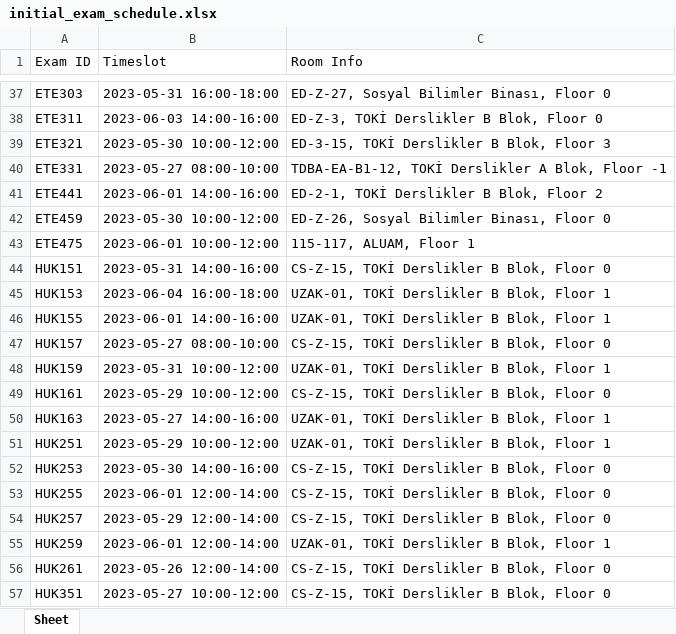
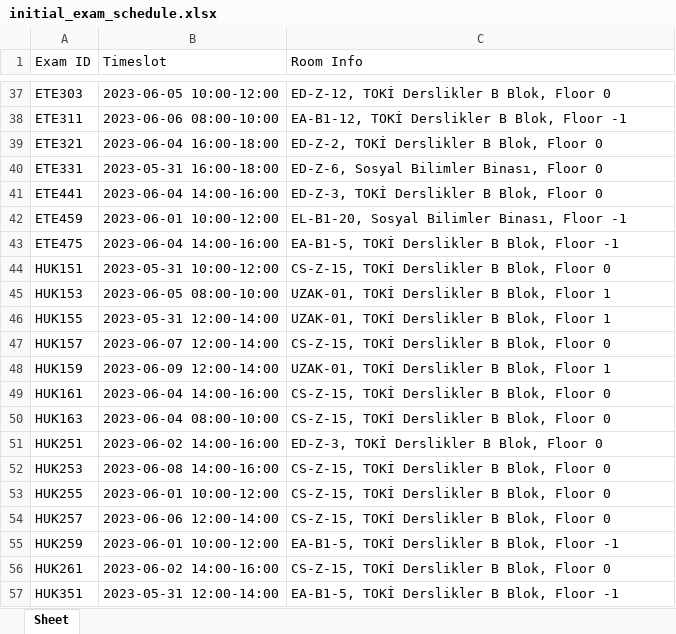
Before and after one commit to bernazehraural/SA_Timetabling, an Excel workbook: initial_exam_schedule.xlsx, sheet Sheet, drawn as a sheet; only a part is shown, gaps mark what is left out; values as stored, in another font and other column widths than the file's, no borders; the diff covers the shown part only; the diff names each change by its address in the sheet, - before the commit and + after, or states it on an @@ line.

```diff
--- a/initial_exam_schedule.xlsx (sheet Sheet)
+++ b/initial_exam_schedule.xlsx (sheet Sheet)
-B37 (Timeslot): 2023-05-31 16:00-18:00
+B37 (Timeslot): 2023-06-05 10:00-12:00
-C37 (Room Info): ED-Z-27, Sosyal Bilimler Binası, Floor 0
+C37 (Room Info): ED-Z-12, TOKİ Derslikler B Blok, Floor 0
-B38 (Timeslot): 2023-06-03 14:00-16:00
+B38 (Timeslot): 2023-06-06 08:00-10:00
-C38 (Room Info): ED-Z-3, TOKİ Derslikler B Blok, Floor 0
+C38 (Room Info): EA-B1-12, TOKİ Derslikler B Blok, Floor -1
-B39 (Timeslot): 2023-05-30 10:00-12:00
+B39 (Timeslot): 2023-06-04 16:00-18:00
-C39 (Room Info): ED-3-15, TOKİ Derslikler B Blok, Floor 3
+C39 (Room Info): ED-Z-2, TOKİ Derslikler B Blok, Floor 0
-B40 (Timeslot): 2023-05-27 08:00-10:00
+B40 (Timeslot): 2023-05-31 16:00-18:00
-C40 (Room Info): TDBA-EA-B1-12, TOKİ Derslikler A Blok, Floor -1
+C40 (Room Info): ED-Z-6, Sosyal Bilimler Binası, Floor 0
-B41 (Timeslot): 2023-06-01 14:00-16:00
+B41 (Timeslot): 2023-06-04 14:00-16:00
-C41 (Room Info): ED-2-1, TOKİ Derslikler B Blok, Floor 2
+C41 (Room Info): ED-Z-3, TOKİ Derslikler B Blok, Floor 0
-B42 (Timeslot): 2023-05-30 10:00-12:00
+B42 (Timeslot): 2023-06-01 10:00-12:00
-C42 (Room Info): ED-Z-26, Sosyal Bilimler Binası, Floor 0
+C42 (Room Info): EL-B1-20, Sosyal Bilimler Binası, Floor -1
-B43 (Timeslot): 2023-06-01 10:00-12:00
+B43 (Timeslot): 2023-06-04 14:00-16:00
-C43 (Room Info): 115-117, ALUAM, Floor 1
+C43 (Room Info): EA-B1-5, TOKİ Derslikler B Blok, Floor -1
-B44 (Timeslot): 2023-05-31 14:00-16:00
+B44 (Timeslot): 2023-05-31 10:00-12:00
-B45 (Timeslot): 2023-06-04 16:00-18:00
+B45 (Timeslot): 2023-06-05 08:00-10:00
-B46 (Timeslot): 2023-06-01 14:00-16:00
+B46 (Timeslot): 2023-05-31 12:00-14:00
-B47 (Timeslot): 2023-05-27 08:00-10:00
+B47 (Timeslot): 2023-06-07 12:00-14:00
-B48 (Timeslot): 2023-05-31 10:00-12:00
+B48 (Timeslot): 2023-06-09 12:00-14:00
-B49 (Timeslot): 2023-05-29 10:00-12:00
+B49 (Timeslot): 2023-06-04 14:00-16:00
-B50 (Timeslot): 2023-05-27 14:00-16:00
+B50 (Timeslot): 2023-06-04 08:00-10:00
-C50 (Room Info): UZAK-01, TOKİ Derslikler B Blok, Floor 1
+C50 (Room Info): CS-Z-15, TOKİ Derslikler B Blok, Floor 0
-B51 (Timeslot): 2023-05-29 10:00-12:00
+B51 (Timeslot): 2023-06-02 14:00-16:00
-C51 (Room Info): UZAK-01, TOKİ Derslikler B Blok, Floor 1
+C51 (Room Info): ED-Z-3, TOKİ Derslikler B Blok, Floor 0
-B52 (Timeslot): 2023-05-30 14:00-16:00
+B52 (Timeslot): 2023-06-08 14:00-16:00
-B53 (Timeslot): 2023-06-01 12:00-14:00
+B53 (Timeslot): 2023-06-01 10:00-12:00
-B54 (Timeslot): 2023-05-29 12:00-14:00
+B54 (Timeslot): 2023-06-06 12:00-14:00
-B55 (Timeslot): 2023-06-01 12:00-14:00
+B55 (Timeslot): 2023-06-01 10:00-12:00
-C55 (Room Info): UZAK-01, TOKİ Derslikler B Blok, Floor 1
+C55 (Room Info): EA-B1-5, TOKİ Derslikler B Blok, Floor -1
-B56 (Timeslot): 2023-05-26 12:00-14:00
+B56 (Timeslot): 2023-06-02 14:00-16:00
-B57 (Timeslot): 2023-05-27 10:00-12:00
+B57 (Timeslot): 2023-05-31 12:00-14:00
-C57 (Room Info): CS-Z-15, TOKİ Derslikler B Blok, Floor 0
+C57 (Room Info): EA-B1-5, TOKİ Derslikler B Blok, Floor -1
```
Also changed, not shown: 324 edited cells elsewhere in this sheet, Data/student_class.xlsx, exam_schedule.xlsx, 3 other files.
